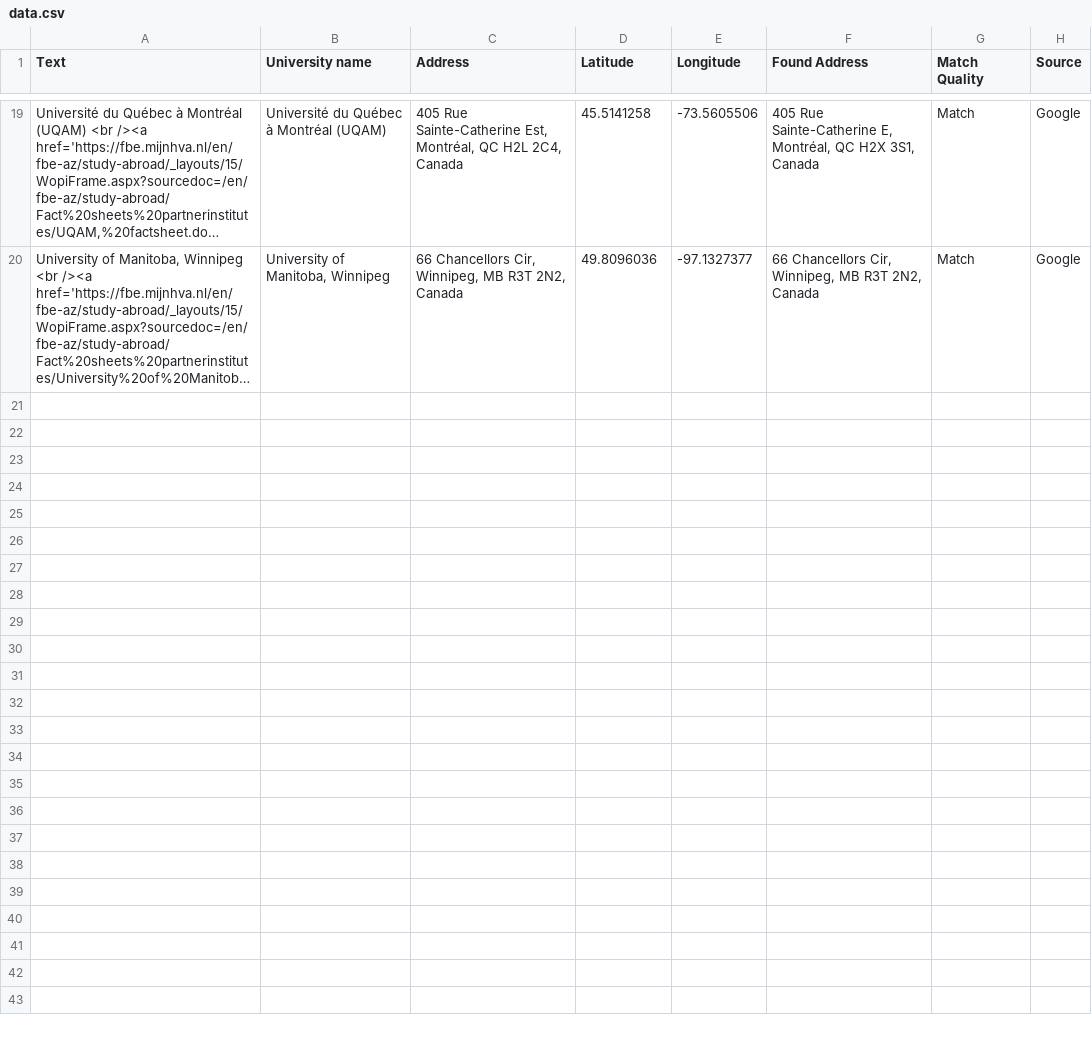
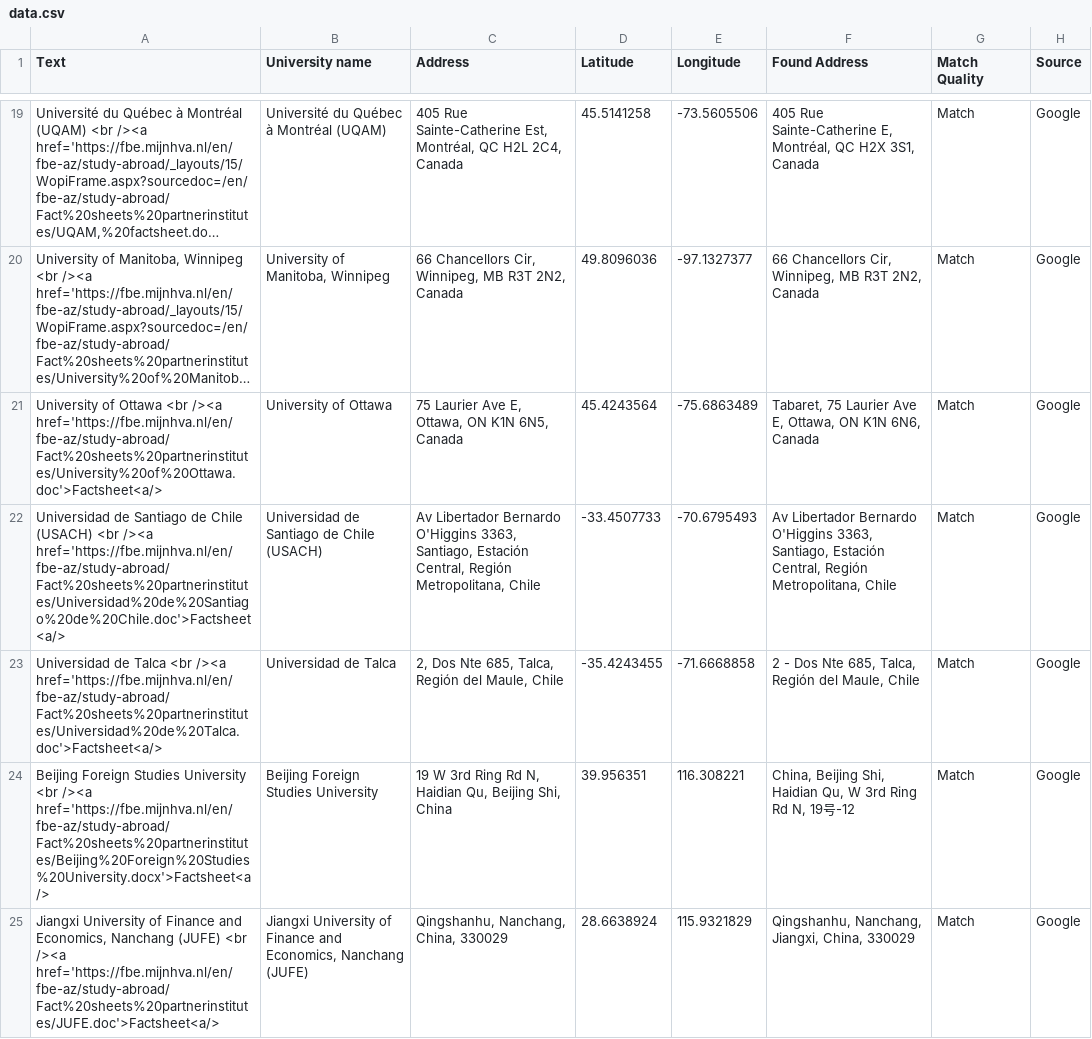
Before and after one commit to mjhallhva/mjhallhva.github.io, a CSV file: data.csv, drawn as a sheet; only a part is shown, gaps mark what is left out; long unchanged cells end in …; the diff covers the shown part only; the diff names each change by its address in the sheet, - before the commit and + after, or states it on an @@ line.

Commit message:
Update data.csv

```diff
--- a/data.csv
+++ b/data.csv
+row 21: University of Ottawa <br /><a href='https://fbe.mijnhva.nl/en/fbe-az/study-abroad/Fact%20sheets%20partnerinstitutes/University%20of%20Ottawa.doc'>Factsheet<a/> | University of Ottawa | 75 Laurier Ave E, Ottawa, ON K1N 6N5, Canada | 45.4243564 | -75.6863489 | Tabaret, 75 Laurier Ave E, Ottawa, ON K1N 6N6, Canada | Match | Google
+row 22: Universidad de Santiago de Chile (USACH) <br /><a href='https://fbe.mijnhva.nl/en/fbe-az/study-abroad/Fact%20sheets%20partnerinstitutes/Universidad%20de%20Santiago%20de%20Chile.doc'>Factsheet<a/> | Universidad de Santiago de Chile (USACH) | Av Libertador Bernardo O'Higgins 3363, Santiago, Estación Central, Región Metropolitana, Chile | -33.4507733 | -70.6795493 | Av Libertador Bernardo O'Higgins 3363, Santiago, Estación Central, Región Metropolitana, Chile | Match | Google
+row 23: Universidad de Talca <br /><a href='https://fbe.mijnhva.nl/en/fbe-az/study-abroad/Fact%20sheets%20partnerinstitutes/Universidad%20de%20Talca.doc'>Factsheet<a/> | Universidad de Talca | 2, Dos Nte 685, Talca, Región del Maule, Chile | -35.4243455 | -71.6668858 | 2 - Dos Nte 685, Talca, Región del Maule, Chile | Match | Google
+row 24: Beijing Foreign Studies University <br /><a href='https://fbe.mijnhva.nl/en/fbe-az/study-abroad/Fact%20sheets%20partnerinstitutes/Beijing%20Foreign%20Studies%20University.docx'>Factsheet<a/> | Beijing Foreign Studies University | 19 W 3rd Ring Rd N, Haidian Qu, Beijing Shi, China | 39.956351 | 116.308221 | China, Beijing Shi, Haidian Qu, W 3rd Ring Rd N, 19号-12 | Match | Google
+row 25: Jiangxi University of Finance and Economics, Nanchang (JUFE) <br /><a href='https://fbe.mijnhva.nl/en/fbe-az/study-abroad/Fact%20sheets%20partnerinstitutes/JUFE.doc'>Factsheet<a/> | Jiangxi University of Finance and Economics, Nanchang (JUFE) | Qingshanhu, Nanchang, China, 330029 | 28.6638924 | 115.9321829 | Qingshanhu, Nanchang, Jiangxi, China, 330029 | Match | Google
```
Also changed, not shown: 5 added rows elsewhere in this file.
